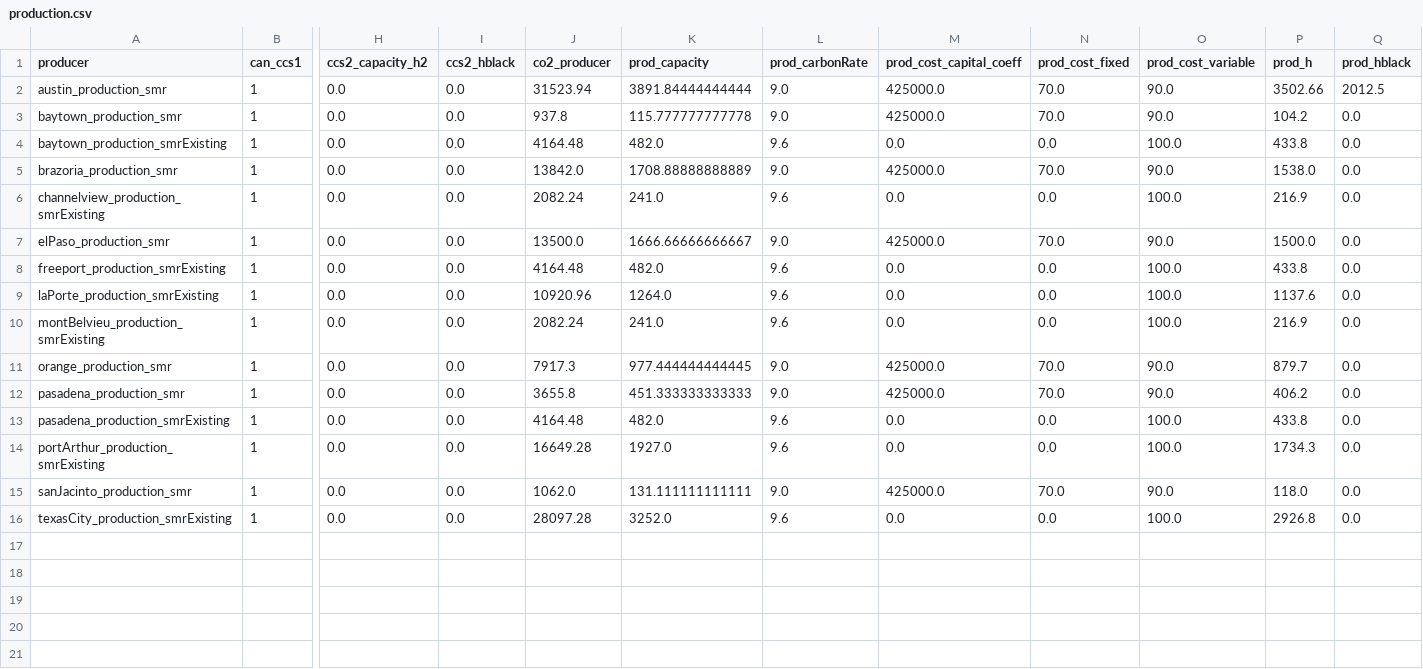
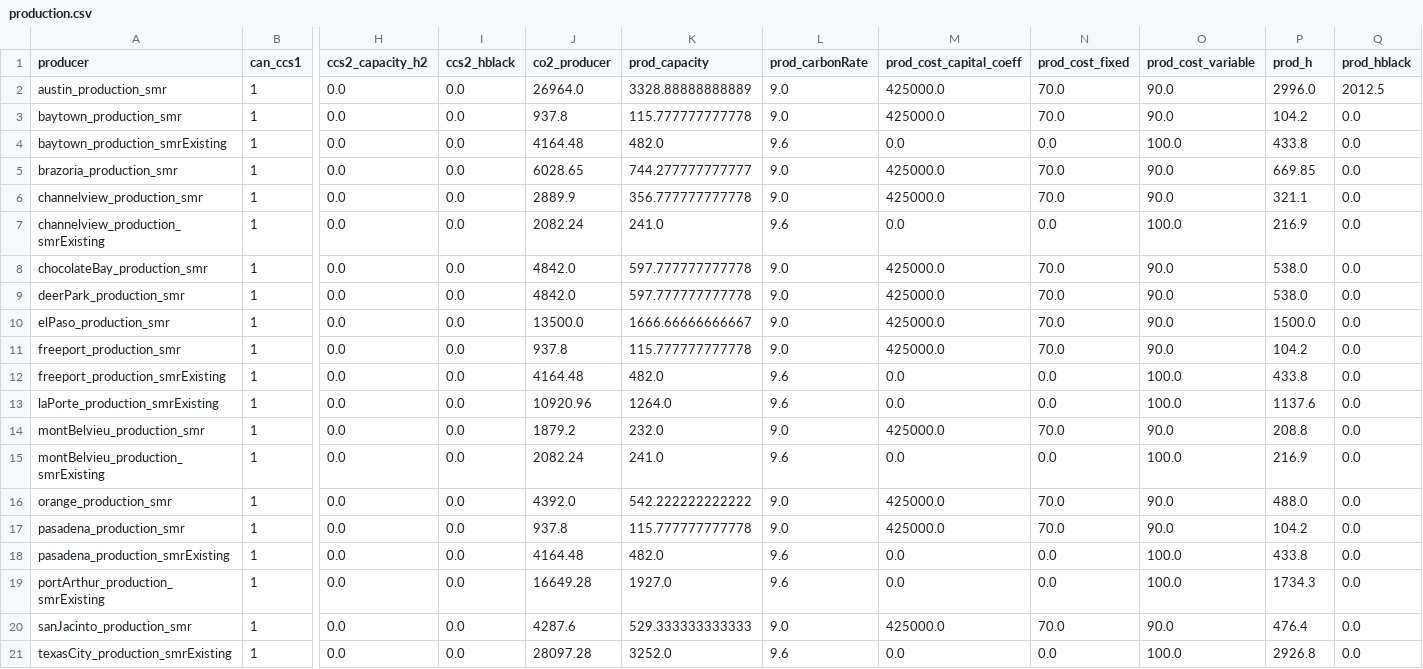
Before and after one commit to webber-energy-group/HOwDI, a CSV file: data/base/outputs/production.csv, drawn as a sheet; only a part is shown, gaps mark what is left out; addresses are those after the commit; rows hold the shown columns only; the diff names each change by its address in the sheet, - before the commit and + after, or states it on an @@ line.

```diff
--- a/data/base/outputs/production.csv
+++ b/data/base/outputs/production.csv
-J2 (co2_producer): 31523.94
+J2 (co2_producer): 26964.0
-K2 (prod_capacity): 3891.84444444444
+K2 (prod_capacity): 3328.88888888889
-P2 (prod_h): 3502.66
+P2 (prod_h): 2996.0
-J5 (co2_producer): 13842.0
+J5 (co2_producer): 6028.65
-K5 (prod_capacity): 1708.88888888889
+K5 (prod_capacity): 744.277777777777
-P5 (prod_h): 1538.0
+P5 (prod_h): 669.85
+row 6: channelview_production_smr | 1 | 0.0 | 0.0 | 2889.9 | 356.777777777778 | 9.0 | 425000.0 | 70.0 | 90.0 | 321.1 | 0.0
+row 8: chocolateBay_production_smr | 1 | 0.0 | 0.0 | 4842.0 | 597.777777777778 | 9.0 | 425000.0 | 70.0 | 90.0 | 538.0 | 0.0
+row 9: deerPark_production_smr | 1 | 0.0 | 0.0 | 4842.0 | 597.777777777778 | 9.0 | 425000.0 | 70.0 | 90.0 | 538.0 | 0.0
+row 11: freeport_production_smr | 1 | 0.0 | 0.0 | 937.8 | 115.777777777778 | 9.0 | 425000.0 | 70.0 | 90.0 | 104.2 | 0.0
+row 14: montBelvieu_production_smr | 1 | 0.0 | 0.0 | 1879.2 | 232.0 | 9.0 | 425000.0 | 70.0 | 90.0 | 208.8 | 0.0
-J16 (co2_producer): 7917.3
+J16 (co2_producer): 4392.0
-K16 (prod_capacity): 977.444444444445
+K16 (prod_capacity): 542.222222222222
-P16 (prod_h): 879.7
+P16 (prod_h): 488.0
-J17 (co2_producer): 3655.8
+J17 (co2_producer): 937.8
-K17 (prod_capacity): 451.333333333333
+K17 (prod_capacity): 115.777777777778
-P17 (prod_h): 406.2
+P17 (prod_h): 104.2
-J20 (co2_producer): 1062.0
+J20 (co2_producer): 4287.6
-K20 (prod_capacity): 131.111111111111
+K20 (prod_capacity): 529.333333333333
-P20 (prod_h): 118.0
+P20 (prod_h): 476.4
```
Also changed, not shown: data/base/outputs/conversion.csv, data/base/outputs/distribution.csv, 10 other files.
